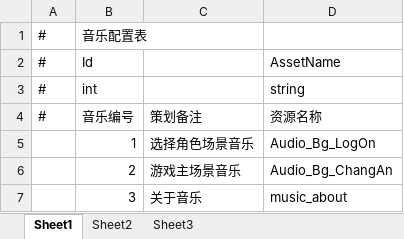
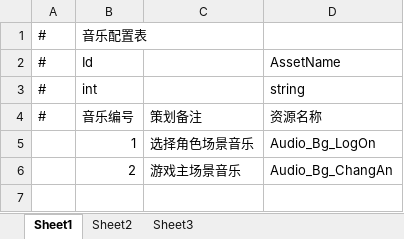
Before and after one commit to wonhon/MMOARPG, an Excel workbook: Design/Music.xlsx, sheet Sheet1, drawn as a sheet; values as stored, in another font and other column widths than the file's, no borders; the diff names each change by its address in the sheet, - before the commit and + after, or states it on an @@ line.

```diff
--- a/Design/Music.xlsx (sheet Sheet1)
+++ b/Design/Music.xlsx (sheet Sheet1)
-row 7:  | 3 | 关于音乐 | music_about
```
Also changed, not shown: Design/Scene.xlsx, 16 other files.
